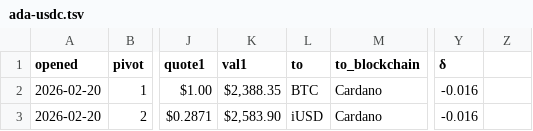
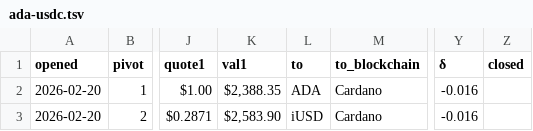
Before and after one commit to pivoteur/pivoteur.github.io, a TSV file: data/pivots/open/raw/ada-usdc.tsv, drawn as a sheet; only a part is shown, gaps mark what is left out; the diff names each change by its address in the sheet, - before the commit and + after, or states it on an @@ line.

Commit message:
Update ADA+iUSD opens, as USD is not BTC, ... for some reason ;) 2026-02-21

```diff
--- a/data/pivots/open/raw/ada-usdc.tsv
+++ b/data/pivots/open/raw/ada-usdc.tsv
-Z1: (empty)
+Z1: closed
-L2 (to): BTC
+L2 (to): ADA
```
